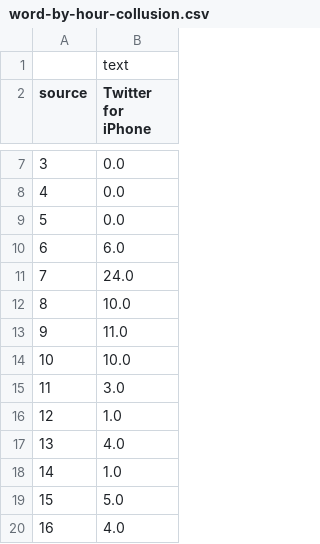
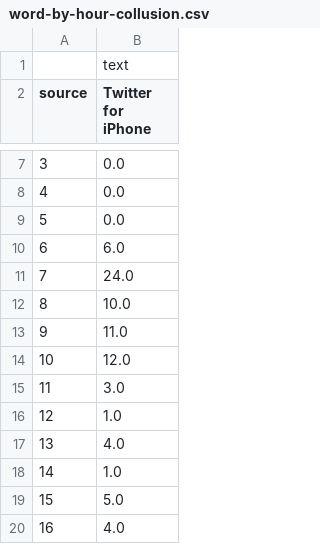
Before and after one commit to nprapps/trump-tweet-analysis, a CSV file: output/word-by-hour-collusion.csv, drawn as a sheet; only a part is shown, gaps mark what is left out; the diff names each change by its address in the sheet, - before the commit and + after, or states it on an @@ line.

```diff
--- a/output/word-by-hour-collusion.csv
+++ b/output/word-by-hour-collusion.csv
-B14 (Twitter for iPhone): 10.0
+B14 (Twitter for iPhone): 12.0
```
Also changed, not shown: output/word-by-hour-fake news.csv, output/word-by-hour-justice.csv, 19 other files.
